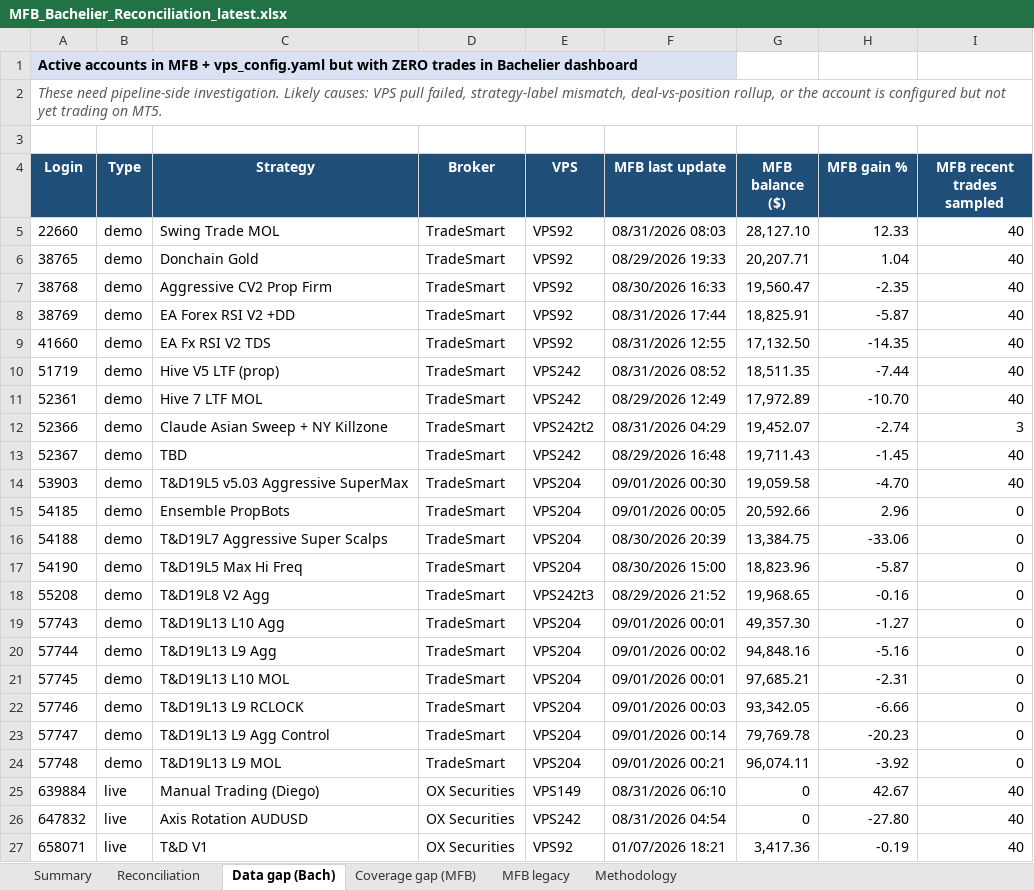
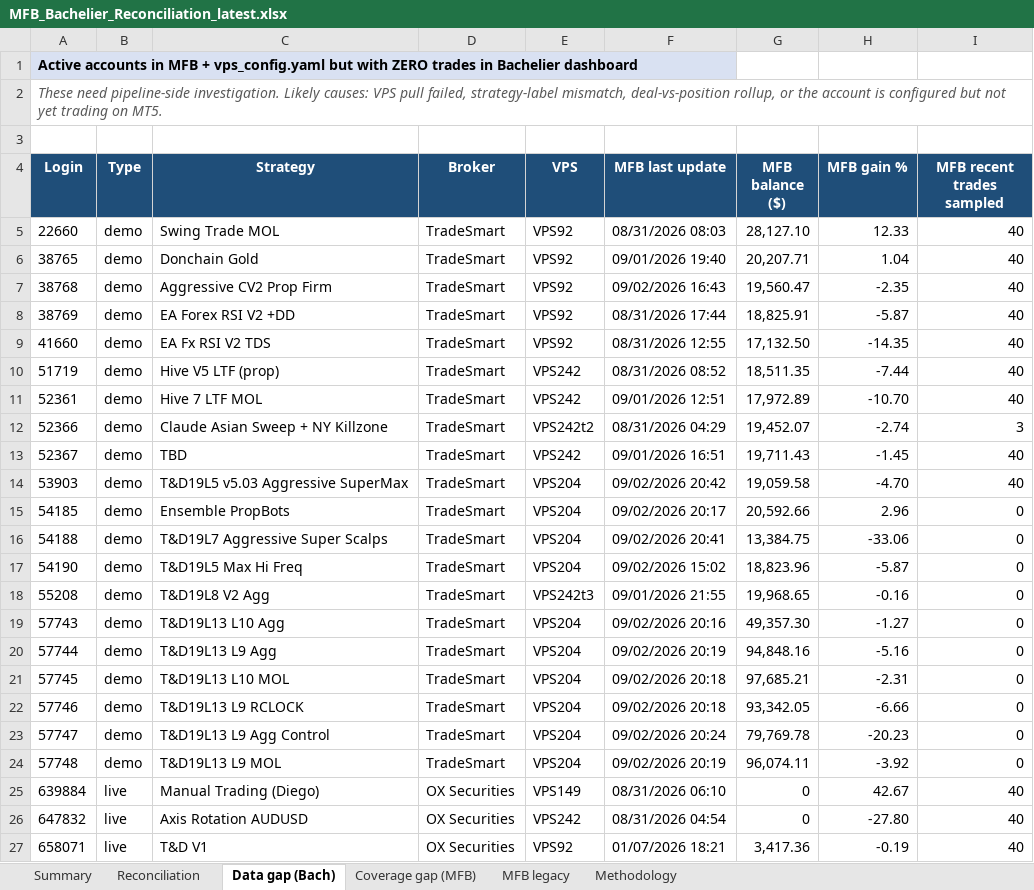
Before and after one commit to TheCryptocrat/bachelier-dashboards, an Excel workbook: MFB_Bachelier_Reconciliation_latest.xlsx, sheet Data gap (Bach), drawn as a sheet; only a part is shown; values as stored, in another font and other column widths than the file's, no borders; the diff names each change by its address in the sheet, - before the commit and + after, or states it on an @@ line.

```diff
--- a/MFB_Bachelier_Reconciliation_latest.xlsx (sheet Data gap (Bach))
+++ b/MFB_Bachelier_Reconciliation_latest.xlsx (sheet Data gap (Bach))
-F6 (MFB last update): 08/29/2026 19:33
+F6 (MFB last update): 09/01/2026 19:40
-F7 (MFB last update): 08/30/2026 16:33
+F7 (MFB last update): 09/02/2026 16:43
-F11 (MFB last update): 08/29/2026 12:49
+F11 (MFB last update): 09/01/2026 12:51
-F13 (MFB last update): 08/29/2026 16:48
+F13 (MFB last update): 09/01/2026 16:51
-F14 (MFB last update): 09/01/2026 00:30
+F14 (MFB last update): 09/02/2026 20:42
-F15 (MFB last update): 09/01/2026 00:05
+F15 (MFB last update): 09/02/2026 20:17
-F16 (MFB last update): 08/30/2026 20:39
+F16 (MFB last update): 09/02/2026 20:41
-F17 (MFB last update): 08/30/2026 15:00
+F17 (MFB last update): 09/02/2026 15:02
-F18 (MFB last update): 08/29/2026 21:52
+F18 (MFB last update): 09/01/2026 21:55
-F19 (MFB last update): 09/01/2026 00:01
+F19 (MFB last update): 09/02/2026 20:16
-F20 (MFB last update): 09/01/2026 00:02
+F20 (MFB last update): 09/02/2026 20:19
-F21 (MFB last update): 09/01/2026 00:01
+F21 (MFB last update): 09/02/2026 20:18
-F22 (MFB last update): 09/01/2026 00:03
+F22 (MFB last update): 09/02/2026 20:18
-F23 (MFB last update): 09/01/2026 00:14
+F23 (MFB last update): 09/02/2026 20:24
-F24 (MFB last update): 09/01/2026 00:21
+F24 (MFB last update): 09/02/2026 20:19
```
Also changed, not shown: sheet Reconciliation, sheet MFB legacy, sheet Summary, 4 other files.
